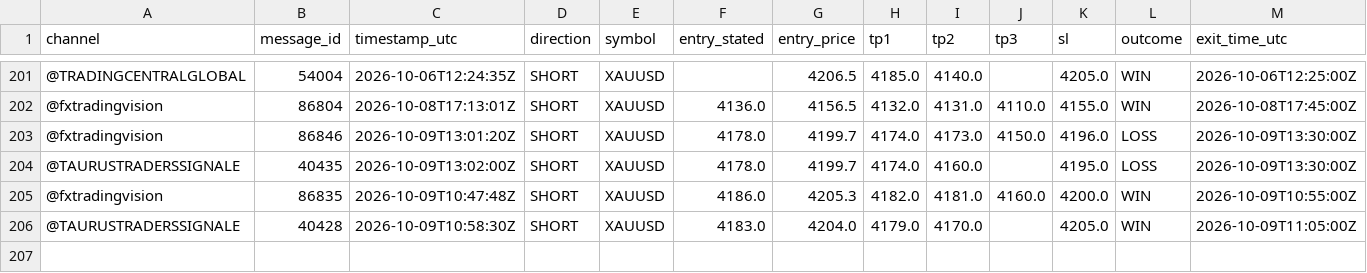
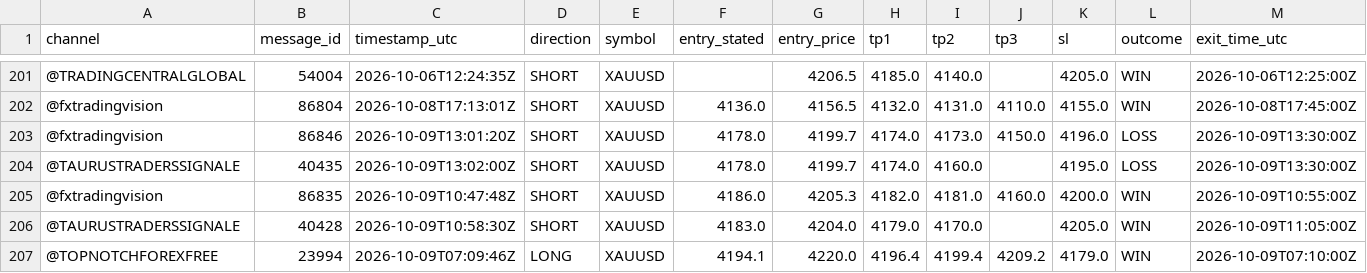
Before and after one commit to hallohallo2010-cmd/Signal-Backtesting-Ai-with-Telegram, a CSV file: scored.csv, drawn as a sheet; only a part is shown, gaps mark what is left out; rows hold the shown columns only; the diff names each change by its address in the sheet, - before the commit and + after, or states it on an @@ line.

```diff
--- a/scored.csv
+++ b/scored.csv
+row 207: @TOPNOTCHFOREXFREE | 23994 | 2026-10-09T07:09:46Z | LONG | XAUUSD | 4194.1 | 4220.0 | 4196.4 | 4199.4 | 4209.2 | 4179.0 | WIN | 2026-10-09T07:10:00Z
```
Also changed, not shown: signals.csv.
